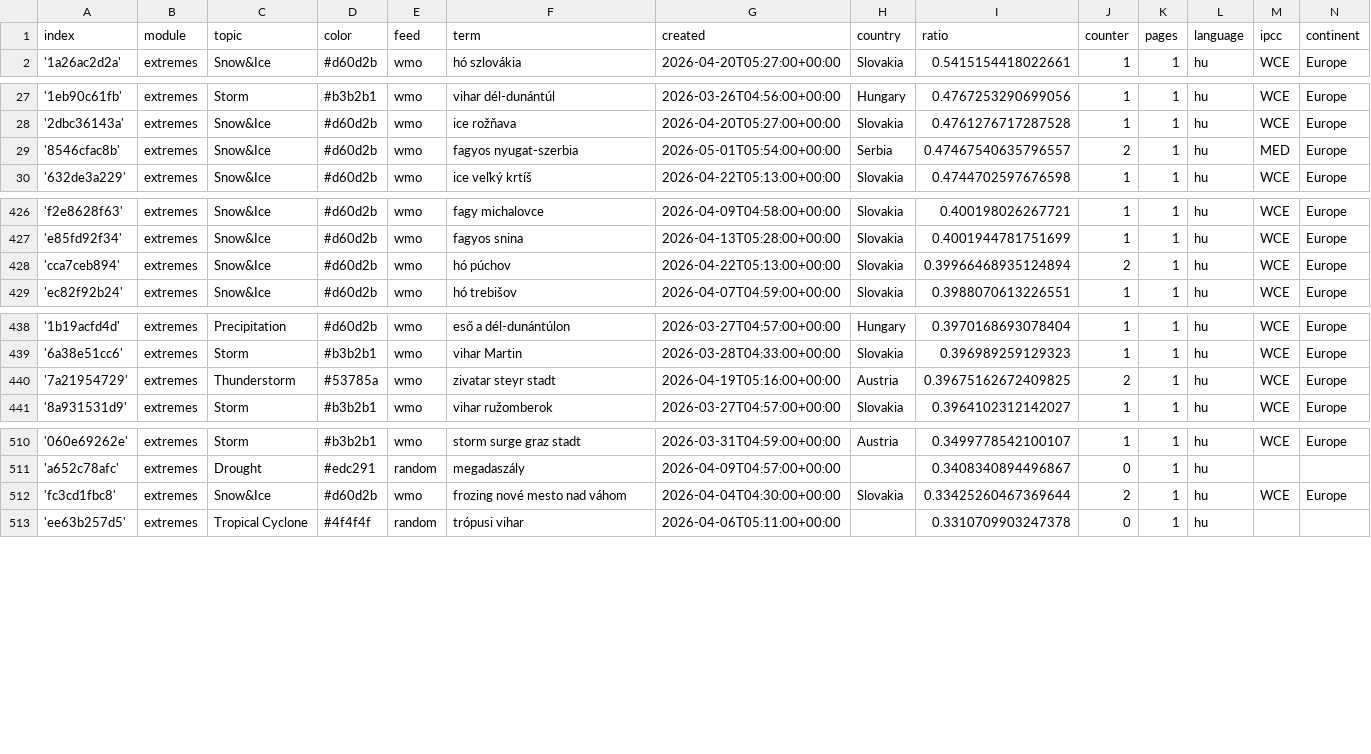
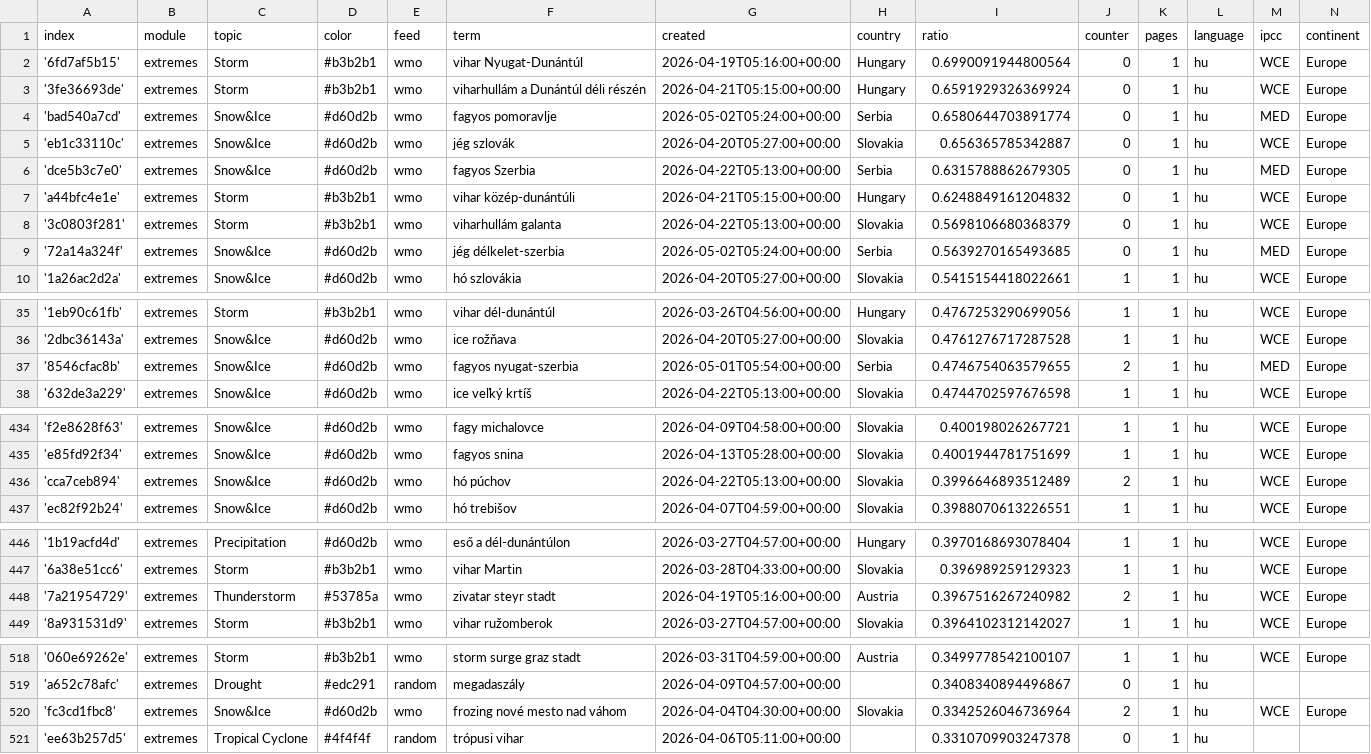
Before and after one commit to jens-news/hungarianExtremes, a CSV file: terms.csv, drawn as a sheet; only a part is shown, gaps mark what is left out; the diff covers the shown part only.

Commit message:
Commit from GitHub Actions (import:0.0)

```diff
--- a/terms.csv
+++ b/terms.csv
@@ -1,2 +1,10 @@
 index,module,topic,color,feed,term,created,country,ratio,counter,pages,language,ipcc,continent
+'6fd7af5b15',extremes,Storm,#b3b2b1,wmo,vihar Nyugat-Dunántúl,2026-04-19T05:16:00+00:00,Hungary,0.6990091944800564,0,1,hu,WCE,Europe
+'3fe36693de',extremes,Storm,#b3b2b1,wmo,viharhullám a Dunántúl déli részén,2026-04-21T05:15:00+00:00,Hungary,0.6591929326369924,0,1,hu,WCE,Europe
+'bad540a7cd',extremes,Snow&Ice,#d60d2b,wmo,fagyos pomoravlje,2026-05-02T05:24:00+00:00,Serbia,0.6580644703891774,0,1,hu,MED,Europe
+'eb1c33110c',extremes,Snow&Ice,#d60d2b,wmo,jég szlovák,2026-04-20T05:27:00+00:00,Slovakia,0.656365785342887,0,1,hu,WCE,Europe
+'dce5b3c7e0',extremes,Snow&Ice,#d60d2b,wmo,fagyos Szerbia,2026-04-22T05:13:00+00:00,Serbia,0.6315788862679305,0,1,hu,MED,Europe
+'a44bfc4e1e',extremes,Storm,#b3b2b1,wmo,vihar közép-dunántúli,2026-04-21T05:15:00+00:00,Hungary,0.6248849161204832,0,1,hu,WCE,Europe
+'3c0803f281',extremes,Storm,#b3b2b1,wmo,viharhullám galanta,2026-04-22T05:13:00+00:00,Slovakia,0.5698106680368379,0,1,hu,WCE,Europe
+'72a14a324f',extremes,Snow&Ice,#d60d2b,wmo,jég délkelet-szerbia,2026-05-02T05:24:00+00:00,Serbia,0.5639270165493685,0,1,hu,MED,Europe
 '1a26ac2d2a',extremes,Snow&Ice,#d60d2b,wmo,hó szlovákia,2026-04-20T05:27:00+00:00,Slovakia,0.5415154418022661,1,1,hu,WCE,Europe
@@ -28,3 +36,3 @@ index,module,topic,color,feed,term,created,country,ratio,counter,pages,language,
 '2dbc36143a',extremes,Snow&Ice,#d60d2b,wmo,ice rožňava,2026-04-20T05:27:00+00:00,Slovakia,0.4761276717287528,1,1,hu,WCE,Europe
-'8546cfac8b',extremes,Snow&Ice,#d60d2b,wmo,fagyos nyugat-szerbia,2026-05-01T05:54:00+00:00,Serbia,0.47467540635796557,2,1,hu,MED,Europe
+'8546cfac8b',extremes,Snow&Ice,#d60d2b,wmo,fagyos nyugat-szerbia,2026-05-01T05:54:00+00:00,Serbia,0.4746754063579655,2,1,hu,MED,Europe
 '632de3a229',extremes,Snow&Ice,#d60d2b,wmo,ice veľký krtíš,2026-04-22T05:13:00+00:00,Slovakia,0.4744702597676598,1,1,hu,WCE,Europe
@@ -427,3 +435,3 @@ index,module,topic,color,feed,term,created,country,ratio,counter,pages,language,
 'e85fd92f34',extremes,Snow&Ice,#d60d2b,wmo,fagyos snina,2026-04-13T05:28:00+00:00,Slovakia,0.4001944781751699,1,1,hu,WCE,Europe
-'cca7ceb894',extremes,Snow&Ice,#d60d2b,wmo,hó púchov,2026-04-22T05:13:00+00:00,Slovakia,0.39966468935124894,2,1,hu,WCE,Europe
+'cca7ceb894',extremes,Snow&Ice,#d60d2b,wmo,hó púchov,2026-04-22T05:13:00+00:00,Slovakia,0.3996646893512489,2,1,hu,WCE,Europe
 'ec82f92b24',extremes,Snow&Ice,#d60d2b,wmo,hó trebišov,2026-04-07T04:59:00+00:00,Slovakia,0.3988070613226551,1,1,hu,WCE,Europe
@@ -439,3 +447,3 @@ index,module,topic,color,feed,term,created,country,ratio,counter,pages,language,
 '6a38e51cc6',extremes,Storm,#b3b2b1,wmo,vihar Martin,2026-03-28T04:33:00+00:00,Slovakia,0.396989259129323,1,1,hu,WCE,Europe
-'7a21954729',extremes,Thunderstorm,#53785a,wmo,zivatar steyr stadt,2026-04-19T05:16:00+00:00,Austria,0.39675162672409825,2,1,hu,WCE,Europe
+'7a21954729',extremes,Thunderstorm,#53785a,wmo,zivatar steyr stadt,2026-04-19T05:16:00+00:00,Austria,0.3967516267240982,2,1,hu,WCE,Europe
 '8a931531d9',extremes,Storm,#b3b2b1,wmo,vihar ružomberok,2026-03-27T04:57:00+00:00,Slovakia,0.3964102312142027,1,1,hu,WCE,Europe
@@ -511,3 +519,3 @@ index,module,topic,color,feed,term,created,country,ratio,counter,pages,language,
 'a652c78afc',extremes,Drought,#edc291,random,megadaszály,2026-04-09T04:57:00+00:00,,0.3408340894496867,0,1,hu,,
-'fc3cd1fbc8',extremes,Snow&Ice,#d60d2b,wmo,frozing nové mesto nad váhom,2026-04-04T04:30:00+00:00,Slovakia,0.33425260467369644,2,1,hu,WCE,Europe
+'fc3cd1fbc8',extremes,Snow&Ice,#d60d2b,wmo,frozing nové mesto nad váhom,2026-04-04T04:30:00+00:00,Slovakia,0.3342526046736964,2,1,hu,WCE,Europe
 'ee63b257d5',extremes,Tropical Cyclone,#4f4f4f,random,trópusi vihar,2026-04-06T05:11:00+00:00,,0.3310709903247378,0,1,hu,,
```
Also changed, not shown: 1 edited cell elsewhere in this file.
